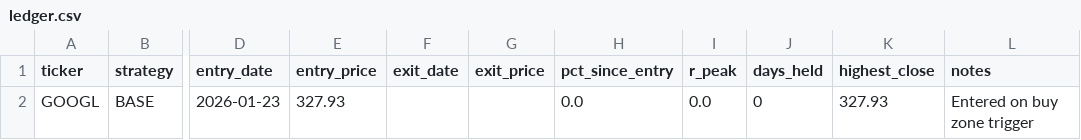
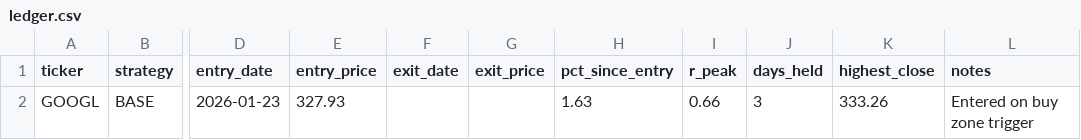
Before and after one commit to Ayodukale/S_B, a CSV file: data/ledger.csv, drawn as a sheet; only a part is shown, gaps mark what is left out; the diff names each change by its address in the sheet, - before the commit and + after, or states it on an @@ line.

```diff
--- a/data/ledger.csv
+++ b/data/ledger.csv
-H2 (pct_since_entry): 0.0
+H2 (pct_since_entry): 1.63
-I2 (r_peak): 0.0
+I2 (r_peak): 0.66
-J2 (days_held): 0
+J2 (days_held): 3
-K2 (highest_close): 327.93
+K2 (highest_close): 333.26
```
Also changed, not shown: data/out_signals.csv, 3 other files.
